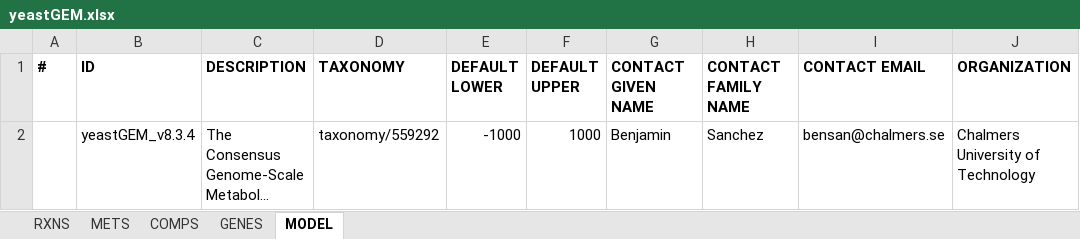
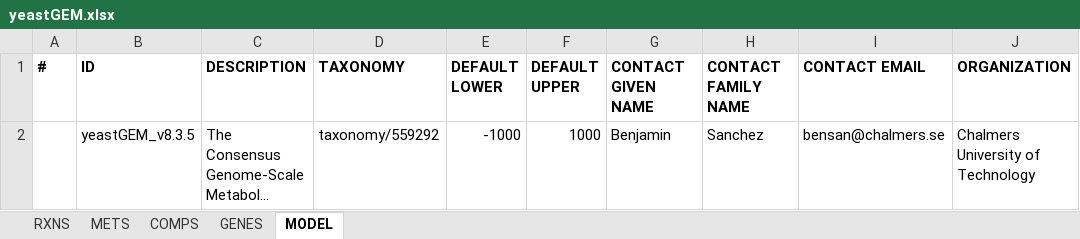
Before and after one commit to weilandtd/yeast-GEM, an Excel workbook: ModelFiles/xlsx/yeastGEM.xlsx, sheet MODEL, drawn as a sheet; only a part is shown; long unchanged cells end in …; values as stored, in another font and other column widths than the file's, no borders; the diff names each change by its address in the sheet, - before the commit and + after, or states it on an @@ line.

```diff
--- a/ModelFiles/xlsx/yeastGEM.xlsx (sheet MODEL)
+++ b/ModelFiles/xlsx/yeastGEM.xlsx (sheet MODEL)
-B2 (ID): yeastGEM_v8.3.4
+B2 (ID): yeastGEM_v8.3.5
```
Also changed, not shown: sheet GENES, sheet RXNS, 4 other files.
